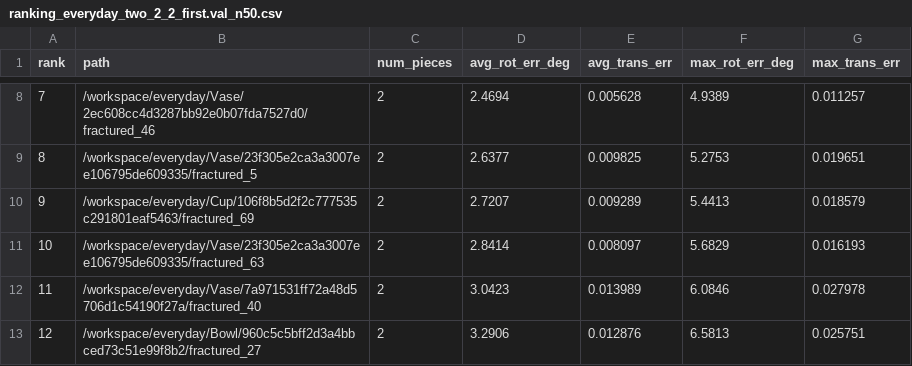
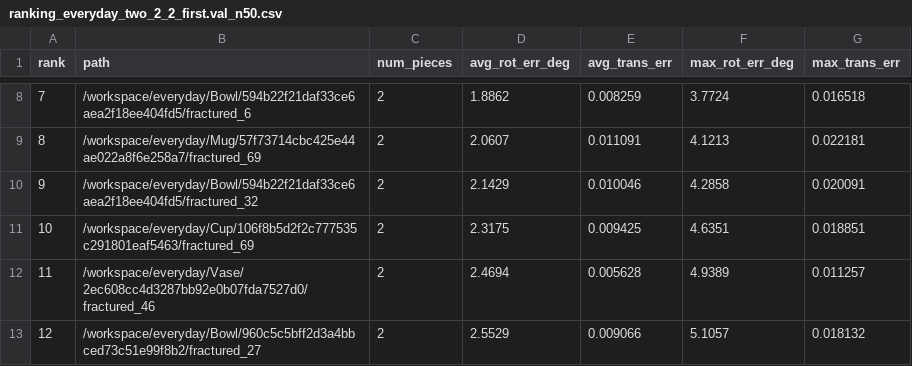
Before and after one commit to andreea-ghe/Bachelor-Thesis, a CSV file: scripts/inference/ranking_everyday_two_2_2_first.val_n50.csv, drawn as a sheet; only a part is shown, gaps mark what is left out; the diff covers the shown part only.

```diff
--- a/scripts/inference/ranking_everyday_two_2_2_first.val_n50.csv
+++ b/scripts/inference/ranking_everyday_two_2_2_first.val_n50.csv
@@ -8,6 +8,6 @@ rank,path,num_pieces,avg_rot_err_deg,avg_trans_err,max_rot_err_deg,max_trans_err
-7,/workspace/everyday/Vase/2ec608cc4d3287bb92e0b07fda7527d0/fractured_46,2,2.4694,0.005628,4.9389,0.011257
-8,/workspace/everyday/Vase/23f305e2ca3a3007ee106795de609335/fractured_5,2,2.6377,0.009825,5.2753,0.019651
-9,/workspace/everyday/Cup/106f8b5d2f2c777535c291801eaf5463/fractured_69,2,2.7207,0.009289,5.4413,0.018579
-10,/workspace/everyday/Vase/23f305e2ca3a3007ee106795de609335/fractured_63,2,2.8414,0.008097,5.6829,0.016193
-11,/workspace/everyday/Vase/7a971531ff72a48d5706d1c54190f27a/fractured_40,2,3.0423,0.013989,6.0846,0.027978
-12,/workspace/everyday/Bowl/960c5c5bff2d3a4bbced73c51e99f8b2/fractured_27,2,3.2906,0.012876,6.5813,0.025751
+7,/workspace/everyday/Bowl/594b22f21daf33ce6aea2f18ee404fd5/fractured_6,2,1.8862,0.008259,3.7724,0.016518
+8,/workspace/everyday/Mug/57f73714cbc425e44ae022a8f6e258a7/fractured_69,2,2.0607,0.011091,4.1213,0.022181
+9,/workspace/everyday/Bowl/594b22f21daf33ce6aea2f18ee404fd5/fractured_32,2,2.1429,0.010046,4.2858,0.020091
+10,/workspace/everyday/Cup/106f8b5d2f2c777535c291801eaf5463/fractured_69,2,2.3175,0.009425,4.6351,0.018851
+11,/workspace/everyday/Vase/2ec608cc4d3287bb92e0b07fda7527d0/fractured_46,2,2.4694,0.005628,4.9389,0.011257
+12,/workspace/everyday/Bowl/960c5c5bff2d3a4bbced73c51e99f8b2/fractured_27,2,2.5529,0.009066,5.1057,0.018132
```
Also changed, not shown: 58 edited cells elsewhere in this file.
